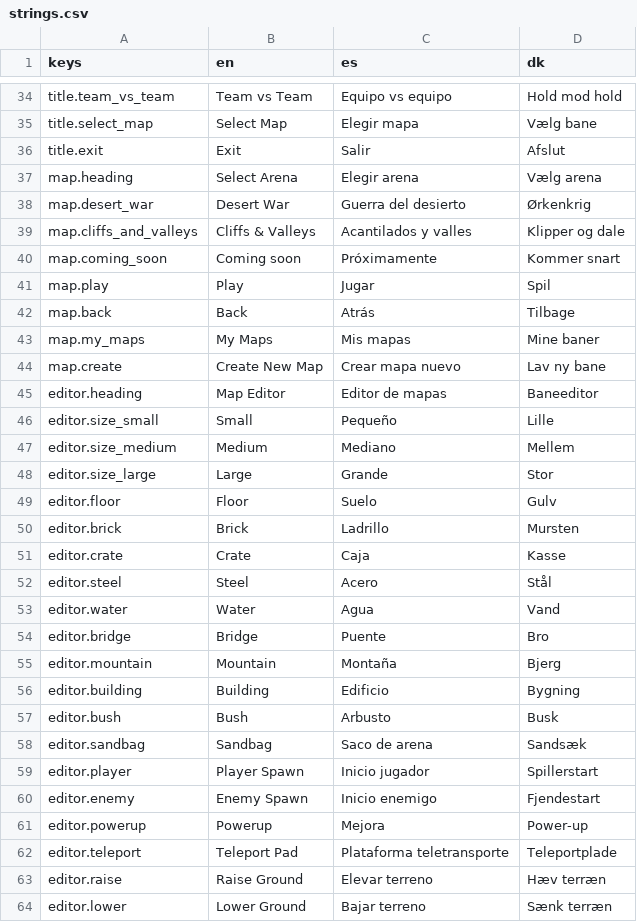
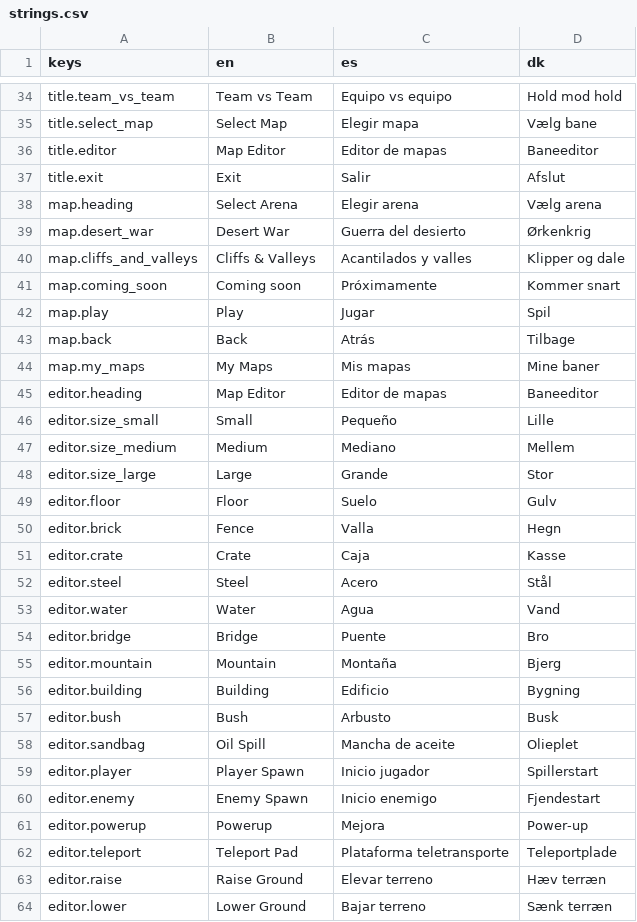
Before and after one commit to Vodkadav/TankGame, a CSV file: client/i18n/strings.csv, drawn as a sheet; only a part is shown, gaps mark what is left out.

```diff
--- a/client/i18n/strings.csv
+++ b/client/i18n/strings.csv
@@ -35,2 +35,3 @@ title.team_vs_team,"Team vs Team","Equipo vs equipo","Hold mod hold"
 title.select_map,"Select Map","Elegir mapa","Vælg bane"
+title.editor,"Map Editor","Editor de mapas","Baneeditor"
 title.exit,"Exit","Salir","Afslut"
@@ -43,3 +44,2 @@ map.back,"Back","Atrás","Tilbage"
 map.my_maps,"My Maps","Mis mapas","Mine baner"
-map.create,"Create New Map","Crear mapa nuevo","Lav ny bane"
 editor.heading,"Map Editor","Editor de mapas","Baneeditor"
@@ -49,3 +49,3 @@ editor.size_large,"Large","Grande","Stor"
 editor.floor,"Floor","Suelo","Gulv"
-editor.brick,"Brick","Ladrillo","Mursten"
+editor.brick,"Fence","Valla","Hegn"
 editor.crate,"Crate","Caja","Kasse"
@@ -57,3 +57,3 @@ editor.building,"Building","Edificio","Bygning"
 editor.bush,"Bush","Arbusto","Busk"
-editor.sandbag,"Sandbag","Saco de arena","Sandsæk"
+editor.sandbag,"Oil Spill","Mancha de aceite","Olieplet"
 editor.player,"Player Spawn","Inicio jugador","Spillerstart"
```
Also changed, not shown: 6 other files.
